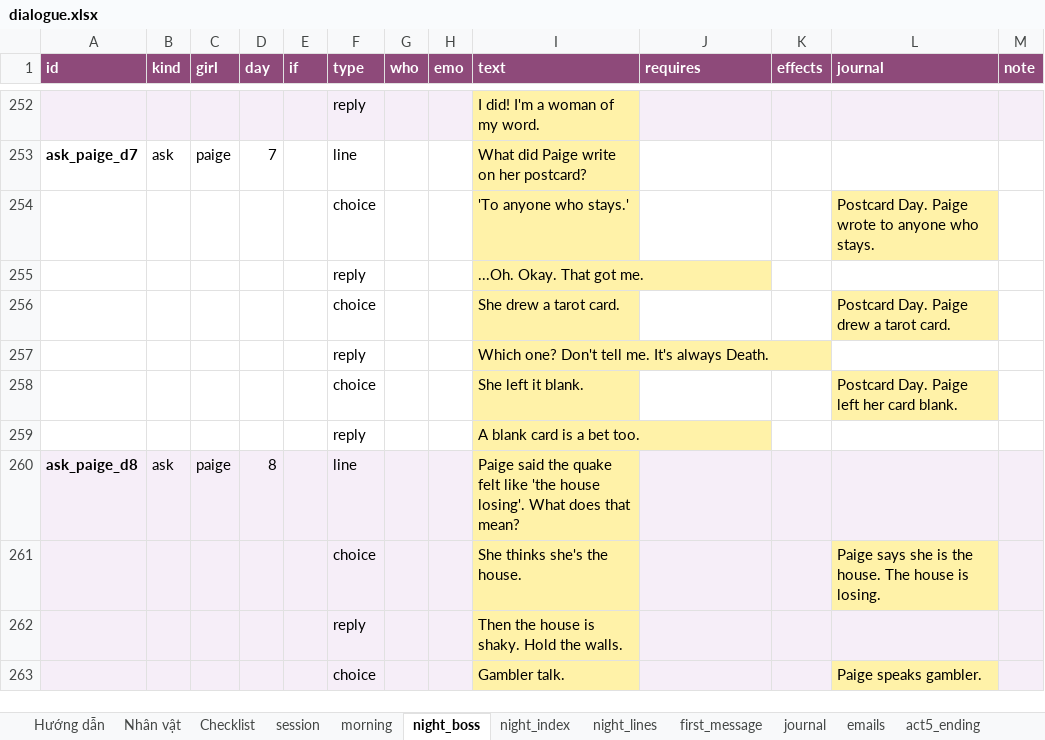
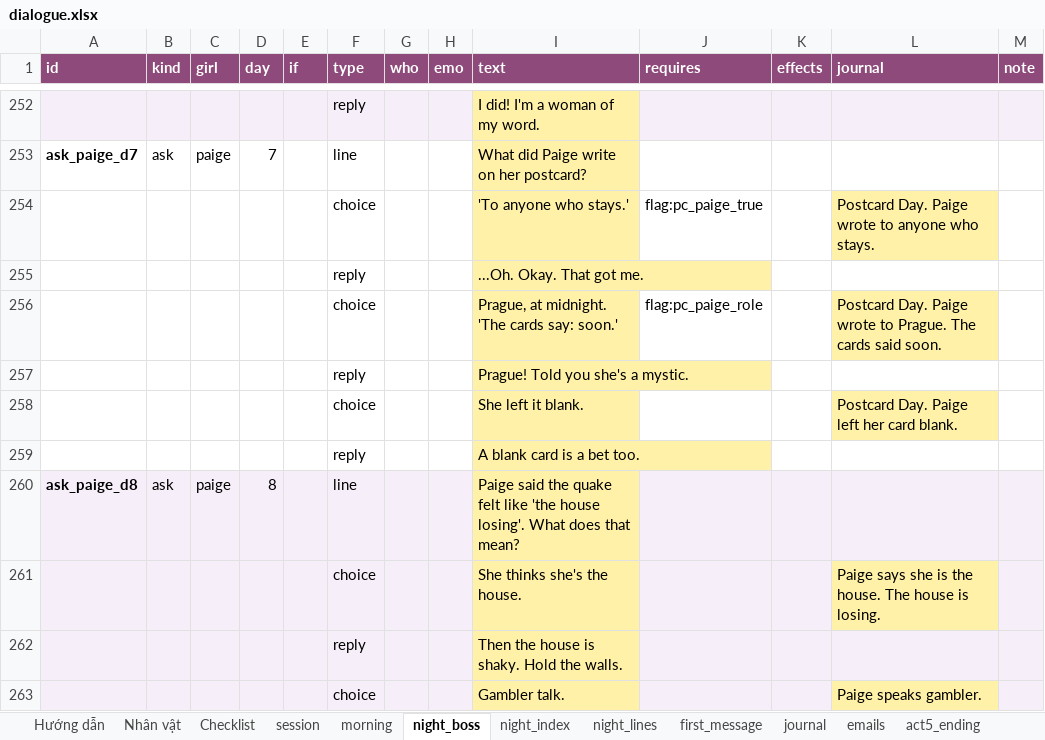
Before and after one commit to FeeVa2498/can-you-fix-her, an Excel workbook: data/dialogue.xlsx, sheet night_boss, drawn as a sheet; only a part is shown, gaps mark what is left out; values as stored, in another font and other column widths than the file's, no borders; removed rows and columns are numbered as before the commit, all else as after; the diff covers the shown part only; the diff names each change by its address in the sheet, - before the commit and + after, or states it on an @@ line.

```diff
--- a/data/dialogue.xlsx (sheet night_boss)
+++ b/data/dialogue.xlsx (sheet night_boss)
-J254 (requires): (empty)
+J254 (requires): flag:pc_paige_true
-row 256:  |  |  |  |  | choice |  |  | She drew a tarot card. |  |  | Postcard Day. Paige drew a tarot card.
+row 256:  |  |  |  |  | choice |  |  | Prague, at midnight. 'The cards say: soon.' | flag:pc_paige_role |  | Postcard Day. Paige wrote to Prague. The cards said soon.
-I257 (text): Which one? Don't tell me. It's always Death.
+I257 (text): Prague! Told you she's a mystic.
```
Also changed, not shown: 4 added rows, 4 removed rows and 8 edited cells elsewhere in this sheet, 2 other files.
